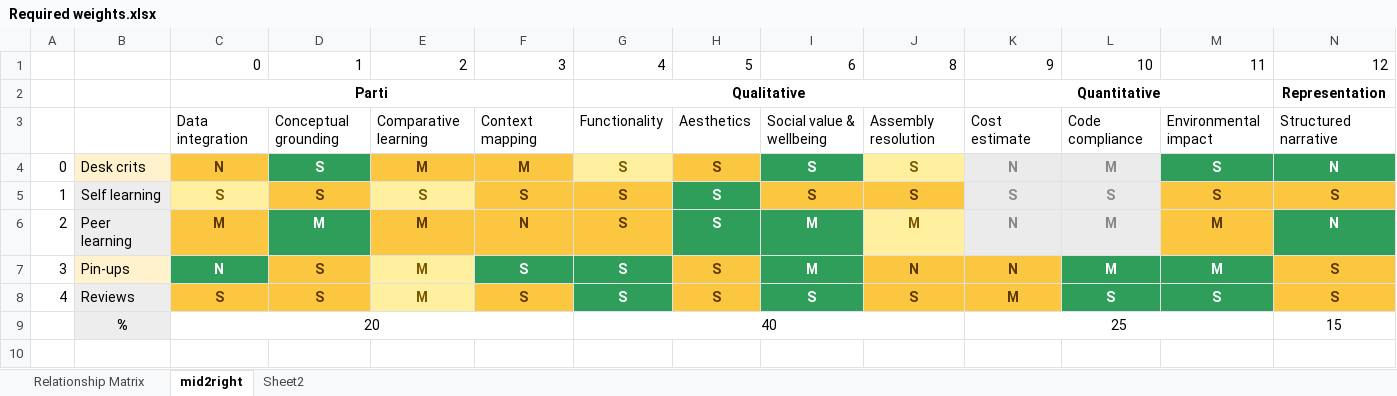
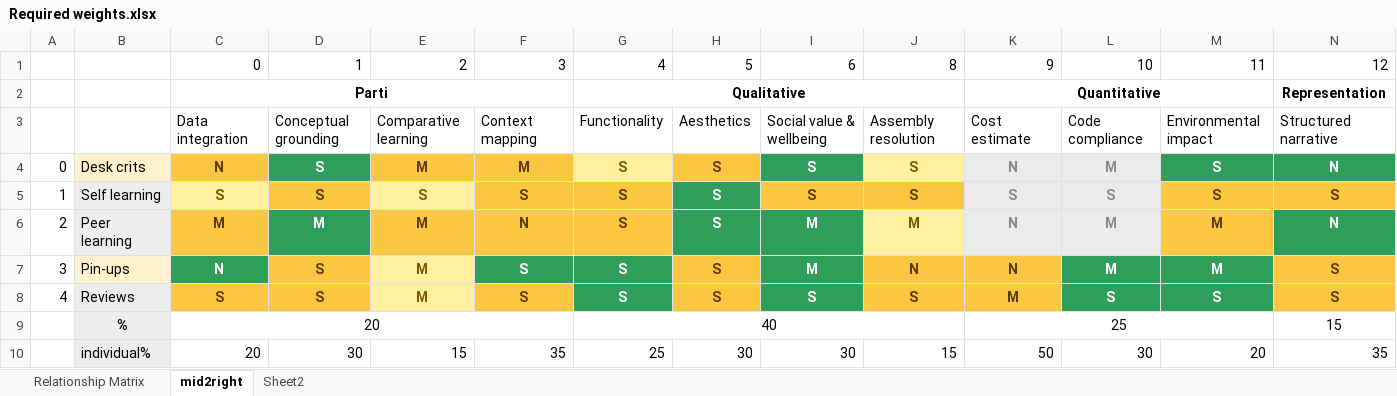
Before and after one commit to aliwaqas333/studio_bipartitie_3way, an Excel workbook: Required weights.xlsx, sheet mid2right, drawn as a sheet; only a part is shown; values as stored, in another font and other column widths than the file's, no borders; conditional formats not drawn; rows hold the shown columns only; the diff names each change by its address in the sheet, - before the commit and + after, or states it on an @@ line.

Commit message:
excel percentages

```diff
--- a/Required weights.xlsx (sheet mid2right)
+++ b/Required weights.xlsx (sheet mid2right)
+row 10:  | individual% | 20 | 30 | 15 | 35 | 25 | 30 | 30 | 15 | 50 | 30 | 20 | 35
```
Also changed, not shown: sheet Relationship Matrix, 1 other file.
